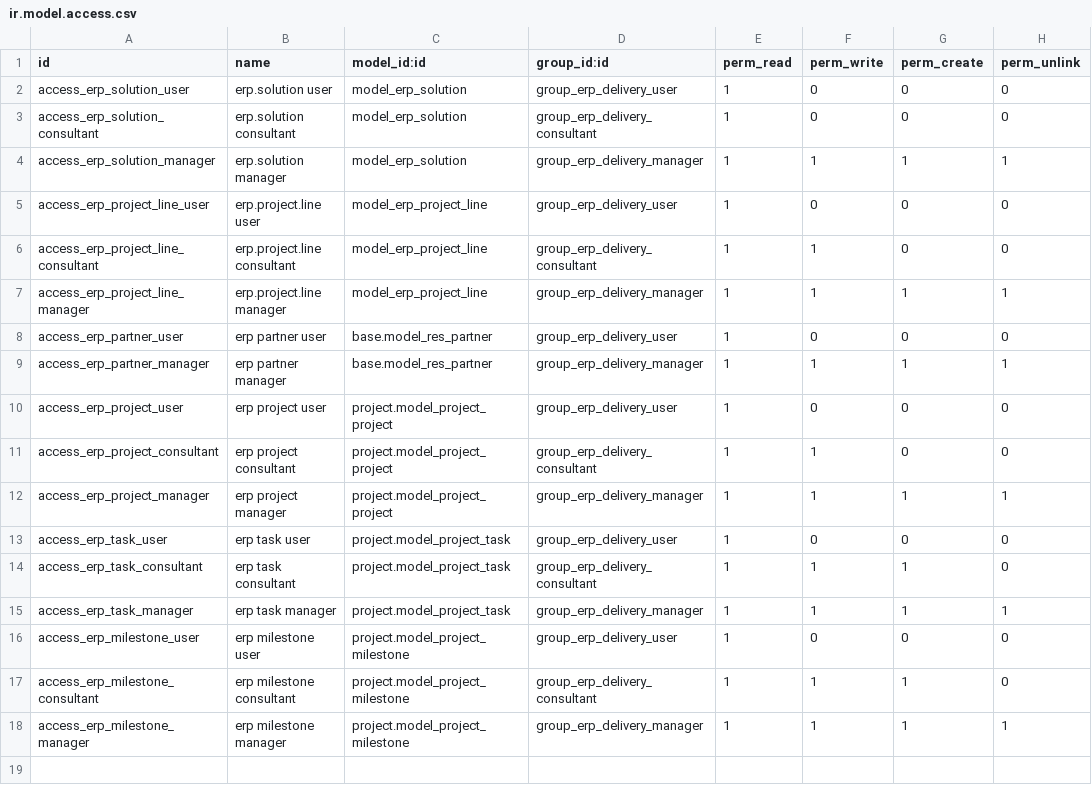
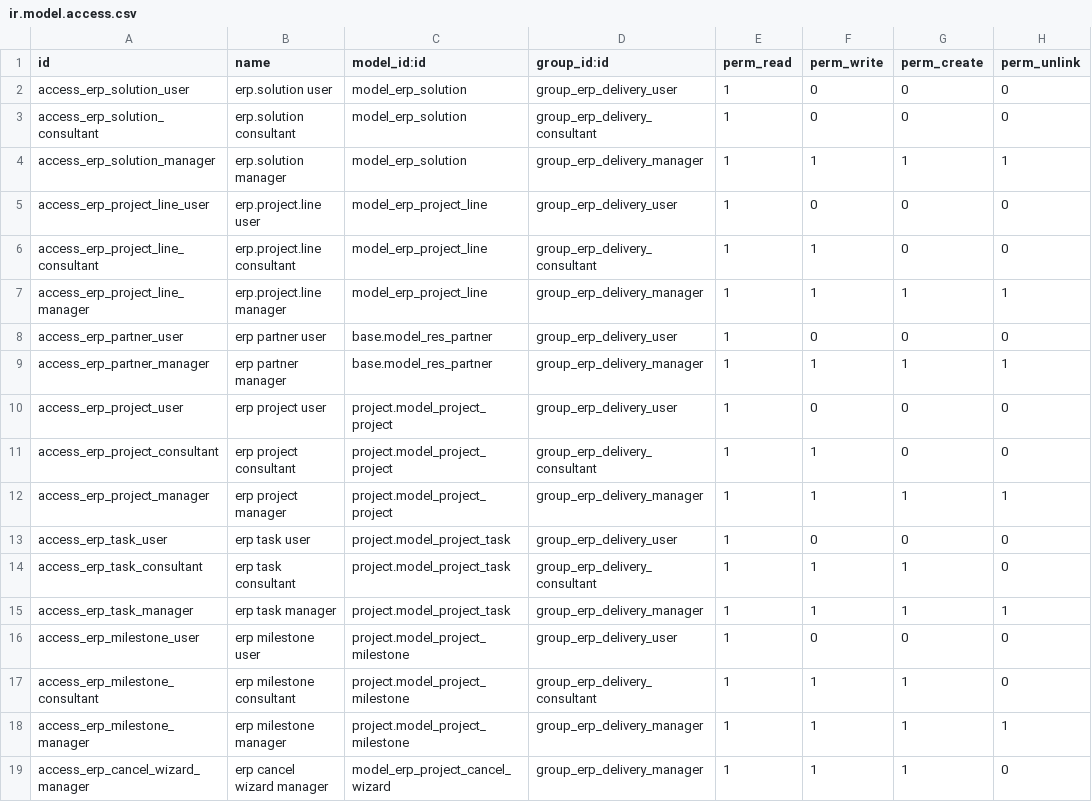
Before and after one commit to Khiem2112/odoo-18-erp-exercises, a CSV file: custom_addons/erp_delivery_management/security/ir.model.access.csv, drawn as a sheet.

Commit message:
feat(project): add cancellation wizard with mandatory reason

```diff
--- a/custom_addons/erp_delivery_management/security/ir.model.access.csv
+++ b/custom_addons/erp_delivery_management/security/ir.model.access.csv
@@ -18 +18,2 @@ access_erp_milestone_consultant,erp milestone consultant,project.model_project_m
 access_erp_milestone_manager,erp milestone manager,project.model_project_milestone,group_erp_delivery_manager,1,1,1,1
+access_erp_cancel_wizard_manager,erp cancel wizard manager,model_erp_project_cancel_wizard,group_erp_delivery_manager,1,1,1,0
```
Also changed, not shown: 7 other files.
